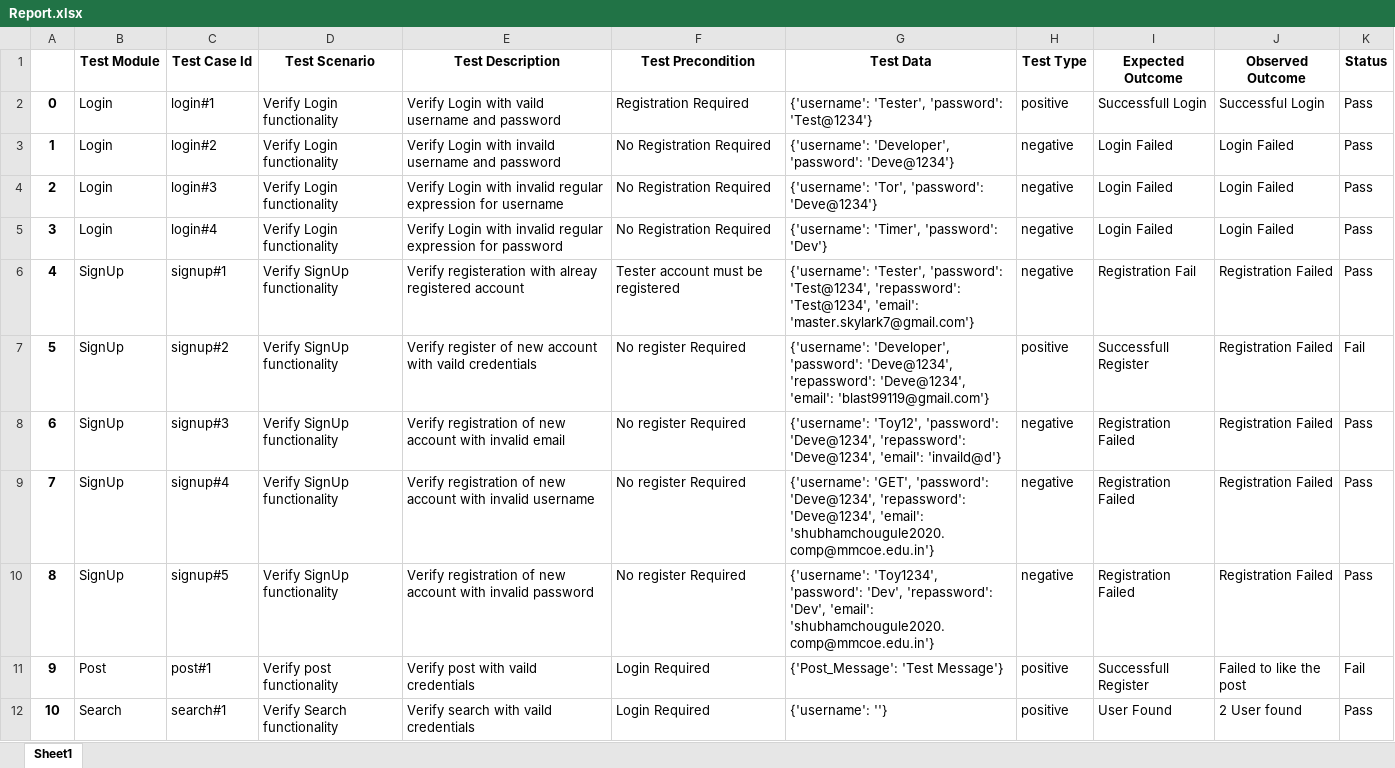
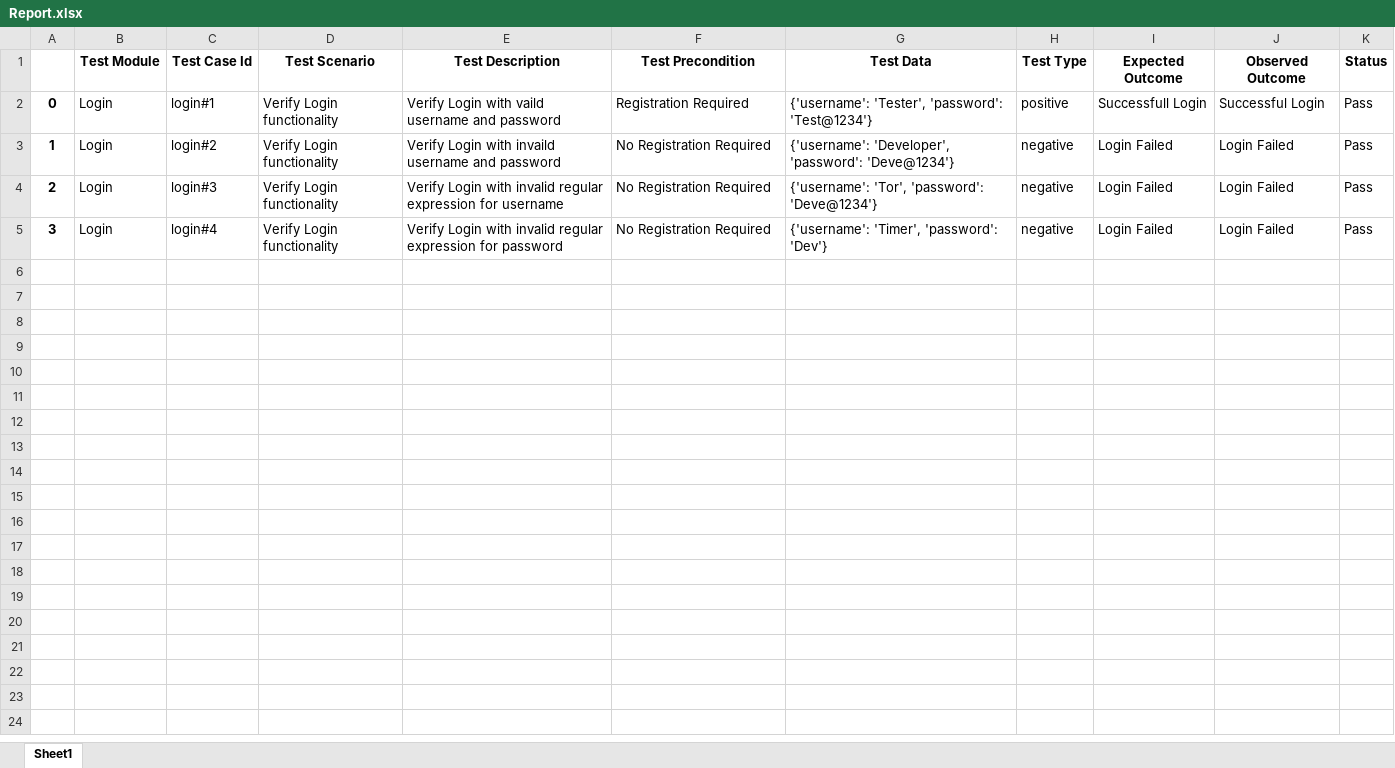
Before and after one commit to CosmicStrike/Automate_Yarro, an Excel workbook: Report.xlsx, sheet Sheet1, drawn as a sheet; only a part is shown; values as stored, in another font and other column widths than the file's, no borders; the diff covers the shown part only; the diff names each change by its address in the sheet, - before the commit and + after, or states it on an @@ line.

```diff
--- a/Report.xlsx (sheet Sheet1)
+++ b/Report.xlsx (sheet Sheet1)
-row 6: 4 | SignUp | signup#1 | Verify SignUp functionality | Verify registeration with alreay registered account | Tester account must be registered | {'username': 'Tester', 'password': 'Test@1234', 'repassword': 'Test@1234', 'email': 'master.skylark7@gmail.com'} | negative | Registration Fail | Registration Failed | Pass
-row 7: 5 | SignUp | signup#2 | Verify SignUp functionality | Verify register of new account with vaild credentials | No register Required | {'username': 'Developer', 'password': 'Deve@1234', 'repassword': 'Deve@1234', 'email': 'blast99119@gmail.com'} | positive | Successfull Register | Registration Failed | Fail
-row 8: 6 | SignUp | signup#3 | Verify SignUp functionality | Verify registration of new account with invalid email | No register Required | {'username': 'Toy12', 'password': 'Deve@1234', 'repassword': 'Deve@1234', 'email': 'invaild@d'} | negative | Registration Failed | Registration Failed | Pass
-row 9: 7 | SignUp | signup#4 | Verify SignUp functionality | Verify registration of new account with invalid username | No register Required | {'username': 'GET', 'password': 'Deve@1234', 'repassword': 'Deve@1234', 'email': 'shubhamchougule2020.comp@mmcoe.edu.in'} | negative | Registration Failed | Registration Failed | Pass
-row 10: 8 | SignUp | signup#5 | Verify SignUp functionality | Verify registration of new account with invalid password | No register Required | {'username': 'Toy1234', 'password': 'Dev', 'repassword': 'Dev', 'email': 'shubhamchougule2020.comp@mmcoe.edu.in'} | negative | Registration Failed | Registration Failed | Pass
-row 11: 9 | Post | post#1 | Verify post functionality | Verify post with vaild credentials | Login Required | {'Post_Message': 'Test Message'} | positive | Successfull Register | Failed to like the post | Fail
-row 12: 10 | Search | search#1 | Verify Search functionality | Verify search with vaild credentials | Login Required | {'username': ''} | positive | User Found | 2 User found | Pass
```
Also changed, not shown: 6 removed rows elsewhere in this sheet, 2 other files.
